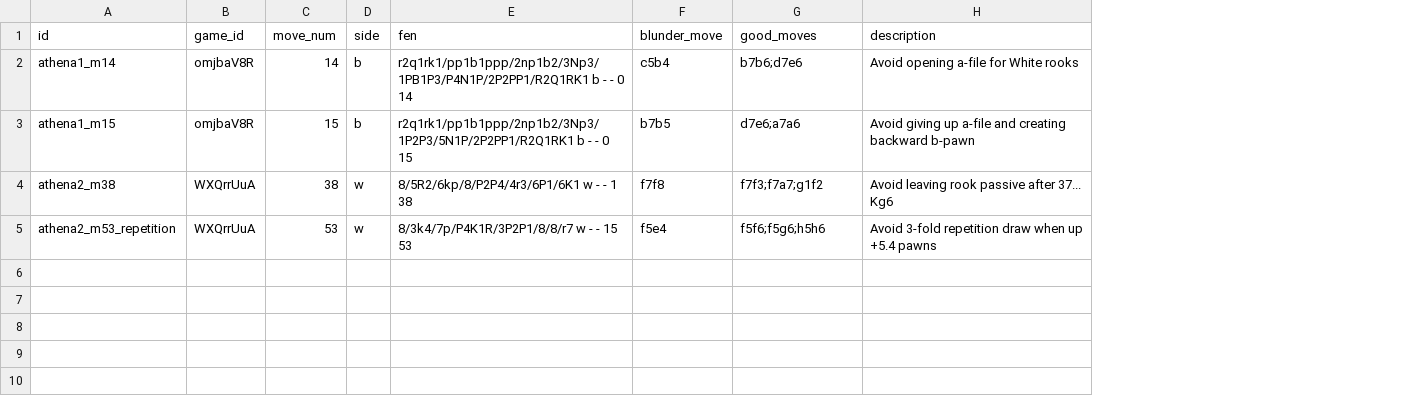
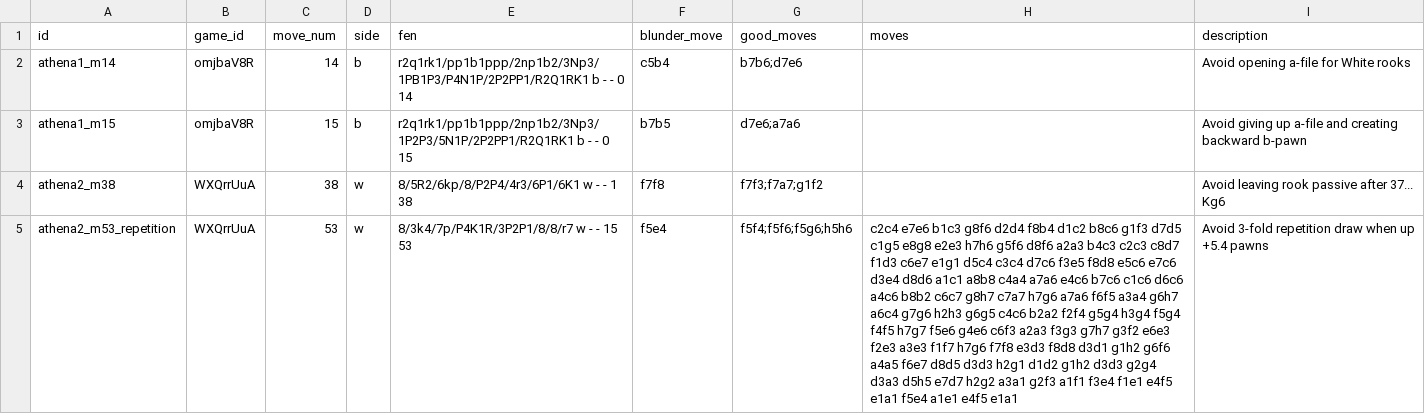
Before and after one commit to cmd-anurag/Ironfang, a CSV file: tools/known_blunders.csv, drawn as a sheet; the diff names each change by its address in the sheet, - before the commit and + after, or states it on an @@ line.

```diff
--- a/tools/known_blunders.csv
+++ b/tools/known_blunders.csv
+column H (moves), row 5: c2c4 e7e6 b1c3 g8f6 d2d4 f8b4 d1c2 b8c6 g1f3 d7d5 c1g5 e8g8 e2e3 h7h6 g5f6 d8f6 a2a3 b4c3 c2c3 c8d7 f1d3 c6e7 e1g1 d5c4 c3c4 d7c6 f3e5 f8d8 e5c6 e7c6 d3e4 d8d6 a1c1 a8b8 c4a4 a7a6 e4c6 b7c6 c1c6 d6c6 a4c6 b8b2 c6c7 g8h7 c7a7 h7g6 a7a6 f6f5 a3a4 g6h7 a6c4 g7g6 h2h3 g6g5 c4c6 b2a2 f2f4 g5g4 h3g4 f5g4 f4f5 h7g7 f5e6 g4e6 c6f3 a2a3 f3g3 g7h7 g3f2 e6e3 f2e3 a3e3 f1f7 h7g6 f7f8 e3d3 f8d8 d3d1 g1h2 g6f6 a4a5 f6e7 d8d5 d3d3 h2g1 d1d2 g1h2 d3d3 g2g4 d3a3 d5h5 e7d7 h2g2 a3a1 g2f3 a1f1 f3e4 f1e1 e4f5 e1a1 f5e4 a1e1 e4f5 e1a1
-G5 (good_moves): f5f6;f5g6;h5h6
+G5 (good_moves): f5f4;f5f6;f5g6;h5h6
```
Also changed, not shown: 5 other files.
